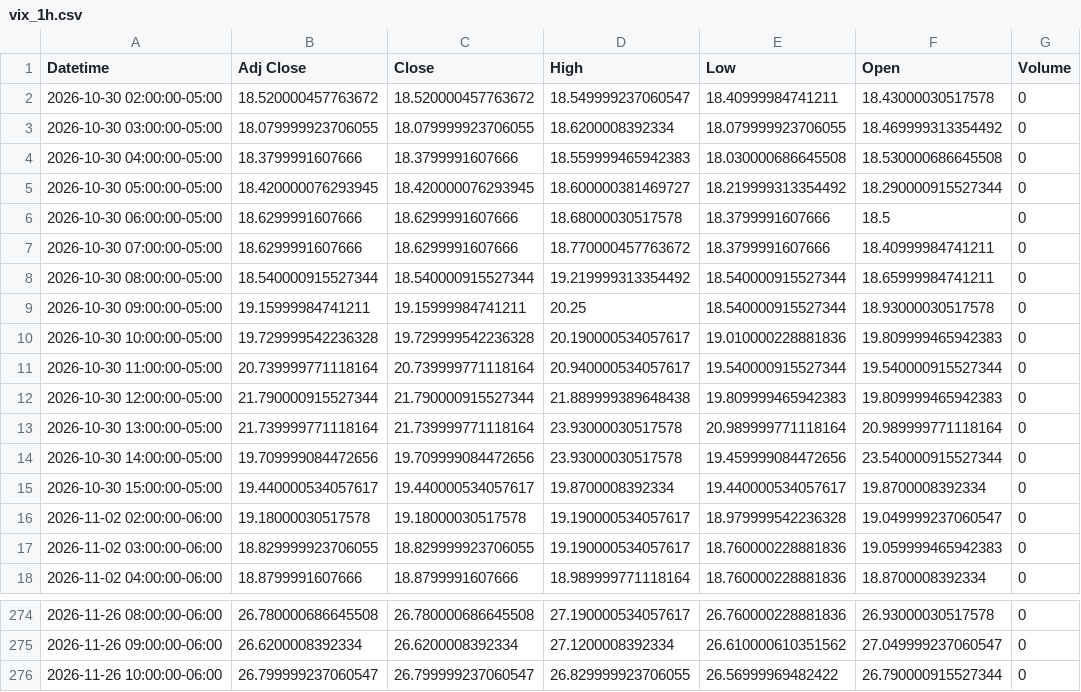
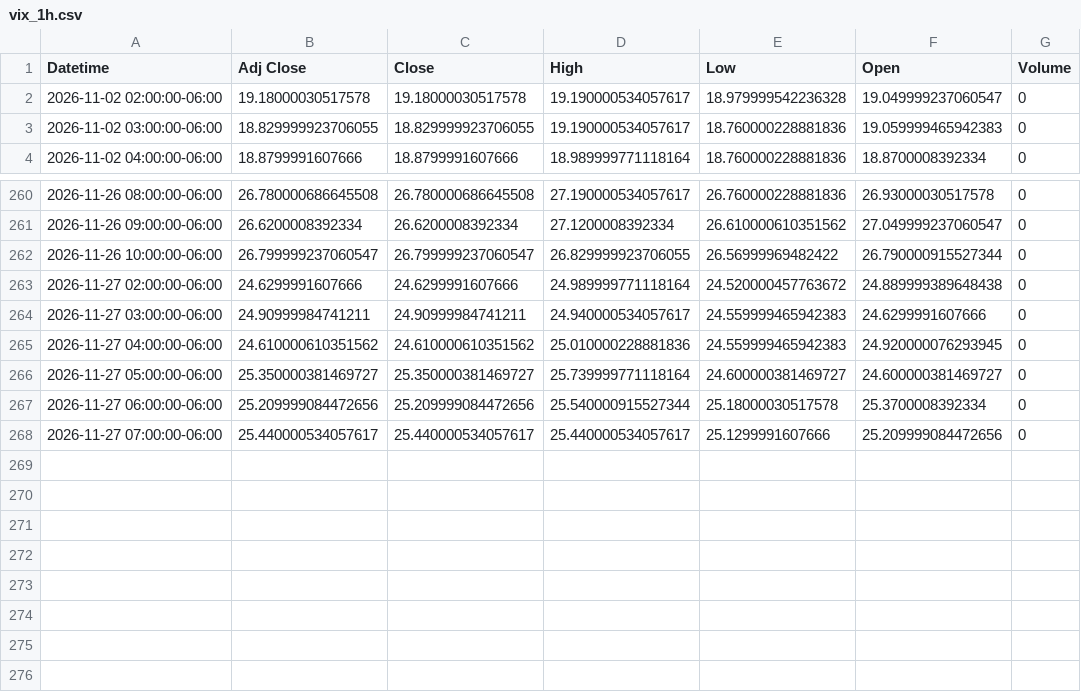
Before and after one commit to Jordan4369/mes-data, a CSV file: data/vix_1h.csv, drawn as a sheet; only a part is shown, gaps mark what is left out; removed rows and columns are numbered as before the commit, all else as after; the diff names each change by its address in the sheet, - before the commit and + after, or states it on an @@ line.

```diff
--- a/data/vix_1h.csv
+++ b/data/vix_1h.csv
-row 2: 2026-10-30 02:00:00-05:00 | 18.520000457763672 | 18.520000457763672 | 18.549999237060547 | 18.40999984741211 | 18.43000030517578 | 0
-row 3: 2026-10-30 03:00:00-05:00 | 18.079999923706055 | 18.079999923706055 | 18.6200008392334 | 18.079999923706055 | 18.469999313354492 | 0
-row 4: 2026-10-30 04:00:00-05:00 | 18.3799991607666 | 18.3799991607666 | 18.559999465942383 | 18.030000686645508 | 18.530000686645508 | 0
-row 5: 2026-10-30 05:00:00-05:00 | 18.420000076293945 | 18.420000076293945 | 18.600000381469727 | 18.219999313354492 | 18.290000915527344 | 0
-row 6: 2026-10-30 06:00:00-05:00 | 18.6299991607666 | 18.6299991607666 | 18.68000030517578 | 18.3799991607666 | 18.5 | 0
-row 7: 2026-10-30 07:00:00-05:00 | 18.6299991607666 | 18.6299991607666 | 18.770000457763672 | 18.3799991607666 | 18.40999984741211 | 0
-row 8: 2026-10-30 08:00:00-05:00 | 18.540000915527344 | 18.540000915527344 | 19.219999313354492 | 18.540000915527344 | 18.65999984741211 | 0
-row 9: 2026-10-30 09:00:00-05:00 | 19.15999984741211 | 19.15999984741211 | 20.25 | 18.540000915527344 | 18.93000030517578 | 0
-row 10: 2026-10-30 10:00:00-05:00 | 19.729999542236328 | 19.729999542236328 | 20.190000534057617 | 19.010000228881836 | 19.809999465942383 | 0
-row 11: 2026-10-30 11:00:00-05:00 | 20.739999771118164 | 20.739999771118164 | 20.940000534057617 | 19.540000915527344 | 19.540000915527344 | 0
-row 12: 2026-10-30 12:00:00-05:00 | 21.790000915527344 | 21.790000915527344 | 21.889999389648438 | 19.809999465942383 | 19.809999465942383 | 0
-row 13: 2026-10-30 13:00:00-05:00 | 21.739999771118164 | 21.739999771118164 | 23.93000030517578 | 20.989999771118164 | 20.989999771118164 | 0
-row 14: 2026-10-30 14:00:00-05:00 | 19.709999084472656 | 19.709999084472656 | 23.93000030517578 | 19.459999084472656 | 23.540000915527344 | 0
-row 15: 2026-10-30 15:00:00-05:00 | 19.440000534057617 | 19.440000534057617 | 19.8700008392334 | 19.440000534057617 | 19.8700008392334 | 0
+row 263: 2026-11-27 02:00:00-06:00 | 24.6299991607666 | 24.6299991607666 | 24.989999771118164 | 24.520000457763672 | 24.889999389648438 | 0
+row 264: 2026-11-27 03:00:00-06:00 | 24.90999984741211 | 24.90999984741211 | 24.940000534057617 | 24.559999465942383 | 24.6299991607666 | 0
+row 265: 2026-11-27 04:00:00-06:00 | 24.610000610351562 | 24.610000610351562 | 25.010000228881836 | 24.559999465942383 | 24.920000076293945 | 0
+row 266: 2026-11-27 05:00:00-06:00 | 25.350000381469727 | 25.350000381469727 | 25.739999771118164 | 24.600000381469727 | 24.600000381469727 | 0
+row 267: 2026-11-27 06:00:00-06:00 | 25.209999084472656 | 25.209999084472656 | 25.540000915527344 | 25.18000030517578 | 25.3700008392334 | 0
+row 268: 2026-11-27 07:00:00-06:00 | 25.440000534057617 | 25.440000534057617 | 25.440000534057617 | 25.1299991607666 | 25.209999084472656 | 0
```
Also changed, not shown: data/vix_15m.csv.
